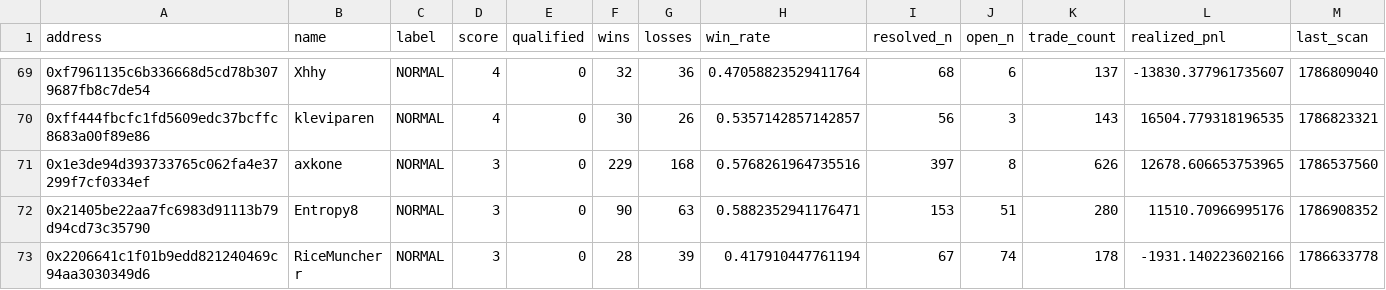
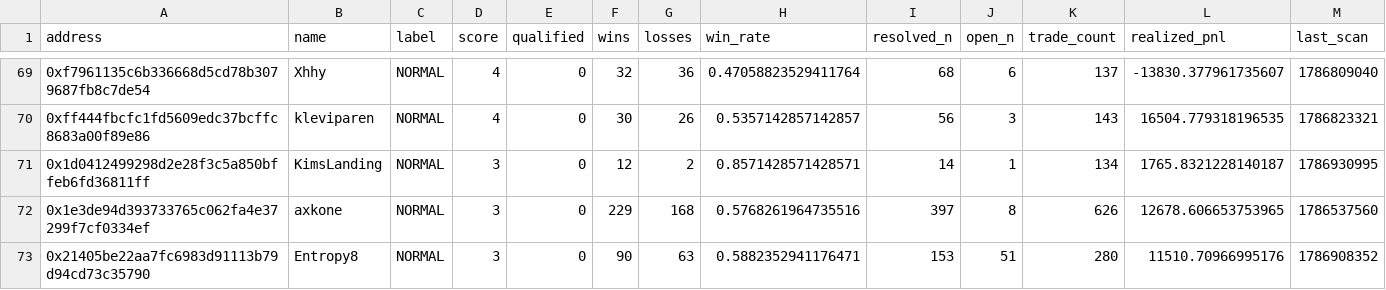
Before and after one commit to sophie-nguyenthuthuy/polycopy, a CSV file: data/wallets.csv, drawn as a sheet; only a part is shown, gaps mark what is left out; the shorter side is filled out with more unchanged rows; rows hold the shown columns only; the diff names each change by its address in the sheet, - before the commit and + after, or states it on an @@ line.

```diff
--- a/data/wallets.csv
+++ b/data/wallets.csv
+row 71: 0x1d0412499298d2e28f3c5a850bffeb6fd36811ff | KimsLanding | NORMAL | 3 | 0 | 12 | 2 | 0.8571428571428571 | 14 | 1 | 134 | 1765.8321228140187 | 1786930995
```
Also changed, not shown: data/fills.csv, 2 other files.
